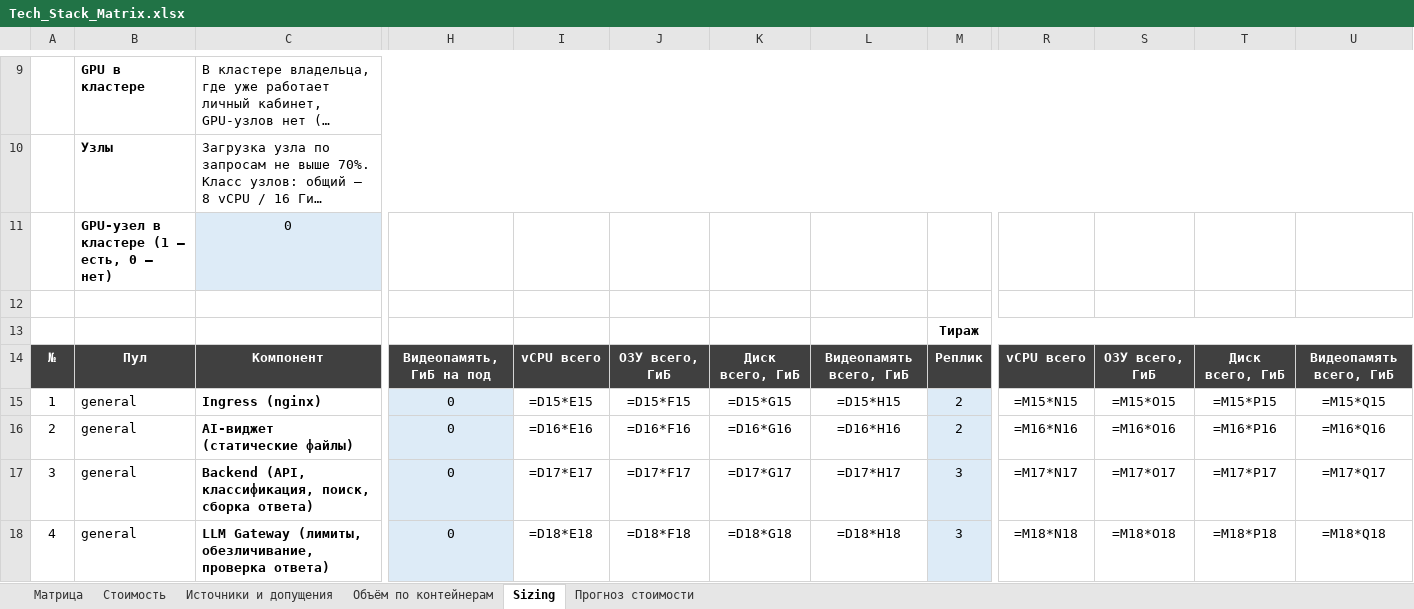
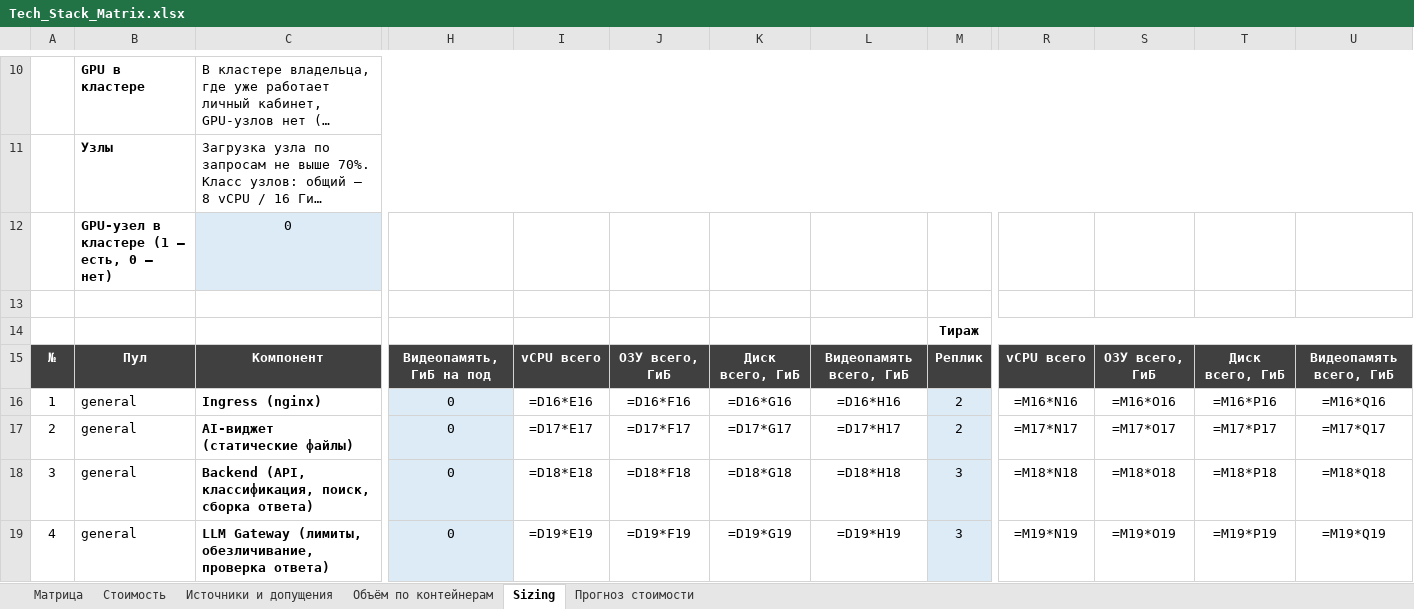
Before and after one commit to barinoff1989/vodokanal-assistant, an Excel workbook: AI_docs/Tech_Stack_Matrix.xlsx, sheet Sizing, drawn as a sheet; only a part is shown, gaps mark what is left out; long unchanged cells end in …; values as stored, in another font and other column widths than the file's, no borders; formulas without a stored value are shown as written; addresses are those after the commit; the diff covers the shown part only; the diff names each change by its address in the sheet, - before the commit and + after, or states it on an @@ line.

```diff
--- a/AI_docs/Tech_Stack_Matrix.xlsx (sheet Sizing)
+++ b/AI_docs/Tech_Stack_Matrix.xlsx (sheet Sizing)
-I16: =D15*E15
+I16: =D16*E16
-J16: =D15*F15
+J16: =D16*F16
-K16: =D15*G15
+K16: =D16*G16
-L16: =D15*H15
+L16: =D16*H16
-R16: =M15*N15
+R16: =M16*N16
-S16: =M15*O15
+S16: =M16*O16
-T16: =M15*P15
+T16: =M16*P16
-U16: =M15*Q15
+U16: =M16*Q16
-I17: =D16*E16
+I17: =D17*E17
-J17: =D16*F16
+J17: =D17*F17
-K17: =D16*G16
+K17: =D17*G17
-L17: =D16*H16
+L17: =D17*H17
-R17: =M16*N16
+R17: =M17*N17
-S17: =M16*O16
+S17: =M17*O17
-T17: =M16*P16
+T17: =M17*P17
-U17: =M16*Q16
+U17: =M17*Q17
-I18: =D17*E17
+I18: =D18*E18
-J18: =D17*F17
+J18: =D18*F18
-K18: =D17*G17
+K18: =D18*G18
-L18: =D17*H17
+L18: =D18*H18
-R18: =M17*N17
+R18: =M18*N18
-S18: =M17*O17
+S18: =M18*O18
-T18: =M17*P17
+T18: =M18*P18
-U18: =M17*Q17
+U18: =M18*Q18
-I19: =D18*E18
+I19: =D19*E19
-J19: =D18*F18
+J19: =D19*F19
-K19: =D18*G18
+K19: =D19*G19
-L19: =D18*H18
+L19: =D19*H19
-R19: =M18*N18
+R19: =M19*N19
-S19: =M18*O18
+S19: =M19*O19
-T19: =M18*P18
+T19: =M19*P19
-U19: =M18*Q18
+U19: =M19*Q19
```
Also changed, not shown: 1 added row, 1 removed row, 76 edited cells and row numbers in column A elsewhere in this sheet, sheet Матрица, sheet Объём по контейнерам, 6 other files.
